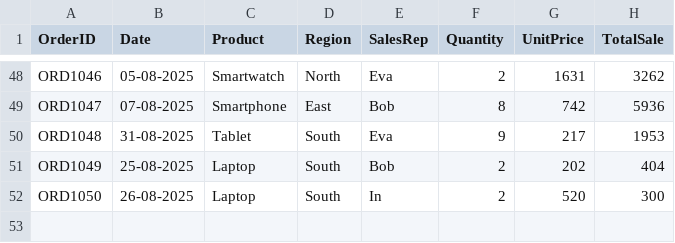
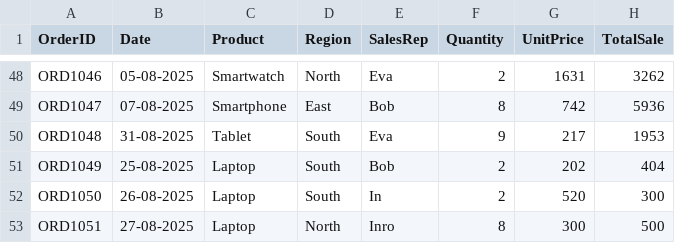
Before and after one commit to Ramesh-B123/sales-data, a CSV file: sample_sales_data.csv, drawn as a sheet; only a part is shown, gaps mark what is left out.

Commit message:
Auto update on 04-09-2025 12:42:50.90

```diff
--- a/sample_sales_data.csv
+++ b/sample_sales_data.csv
@@ -52 +52,2 @@ ORD1049,25-08-2025,Laptop,South,Bob,2,202,404
 ORD1050,26-08-2025,Laptop,South,In,2,520,300
+ORD1051,27-08-2025,Laptop,North,Inro,8,300,500
```
